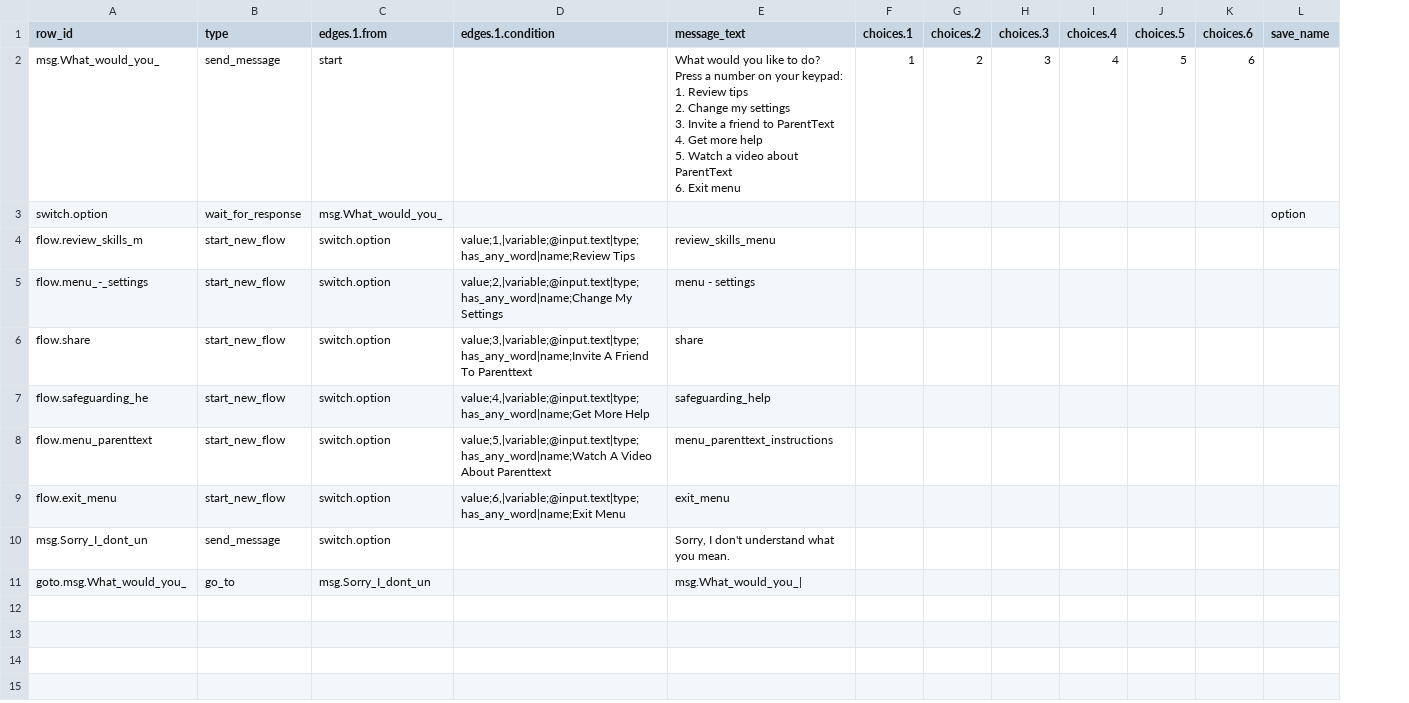
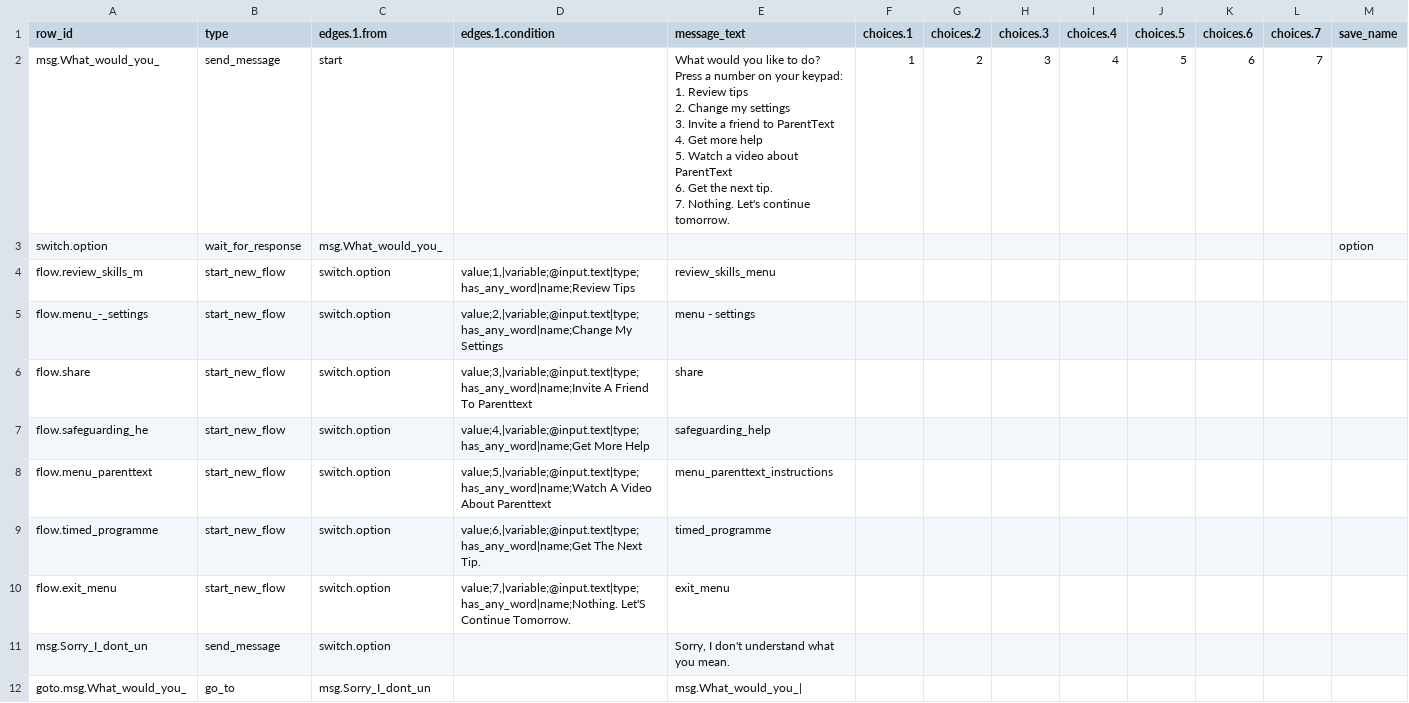
Before and after one commit to ParentingForLifelongHealth/parenttext-crisis-ukraine-georgia, a CSV file: output/diffable/menu - main.csv, drawn as a sheet; addresses are those after the commit; ↵ is a line break in a cell; the diff names each change by its address in the sheet, - before the commit and + after, or states it on an @@ line.

Commit message:
initial run with updated sheets

```diff
--- a/output/diffable/menu - main.csv
+++ b/output/diffable/menu - main.csv
+column L (choices.7), row 2: 7
-E2 (message_text): …ParentText ↵ 6. Exit menu
+E2 (message_text): …ParentText ↵ 6. Get the next tip. ↵ 7. Nothing. Let's continue tomorrow.
+row 9: flow.timed_programme | start_new_flow | switch.option | value;6,|variable;@input.text|type;has_any_word|name;Get The Next Tip. | timed_programme
-D10 (edges.1.condition): value;6,|variable;@input.text|type;has_any_word|name;Exit Menu
+D10 (edges.1.condition): value;7,|variable;@input.text|type;has_any_word|name;Nothing. Let'S Continue Tomorrow.
```
Also changed, not shown: output/diffable/activity_offer - timed_programme.csv, output/diffable/menu - return_or_exit.csv, 29 other files.
